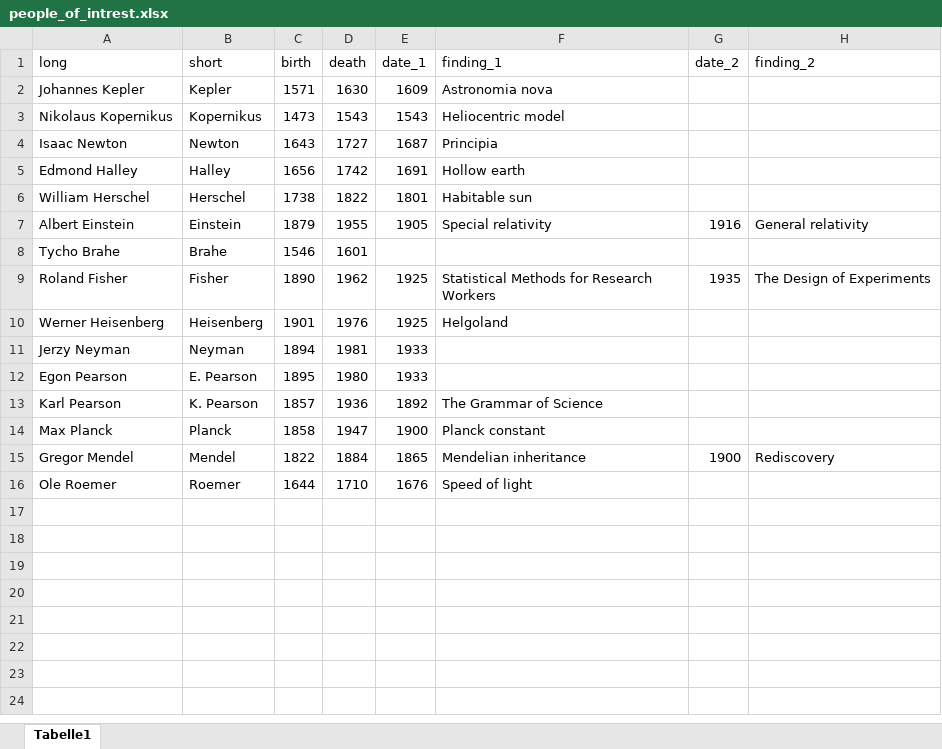
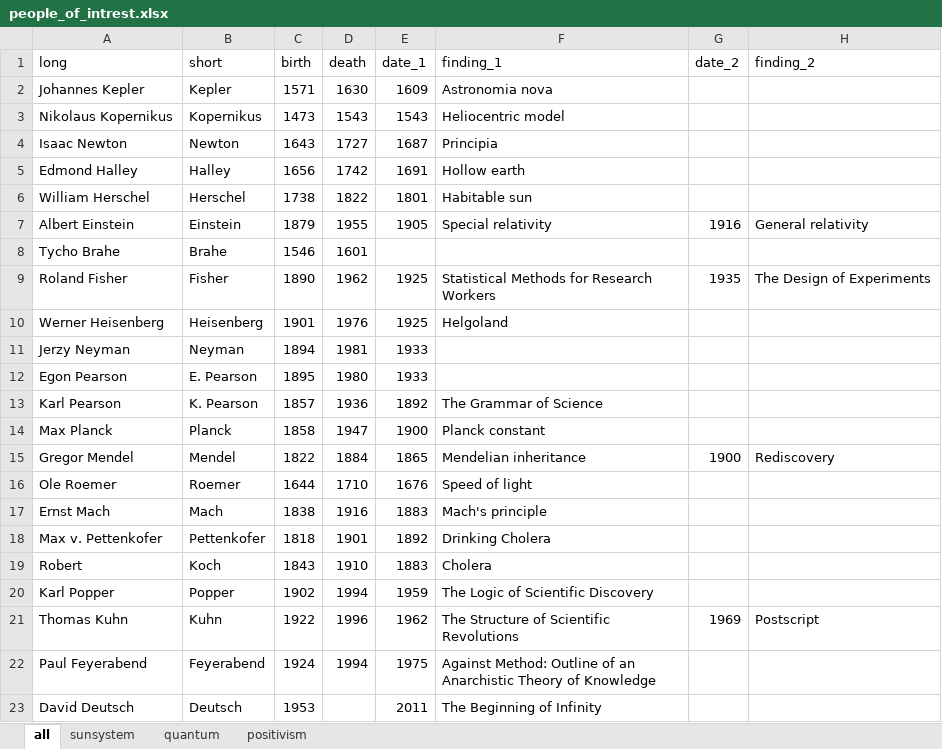
Before and after one commit to jkruppa/biodatascience, an Excel workbook: data/people_of_intrest.xlsx, sheet all, drawn as a sheet; values as stored, in another font and other column widths than the file's, no borders; the diff names each change by its address in the sheet, - before the commit and + after, or states it on an @@ line.

```diff
--- a/data/people_of_intrest.xlsx (sheet all)
+++ b/data/people_of_intrest.xlsx (sheet all)
-sheet tab: Tabelle1
+sheet tab: all
+sheet tab: sunsystem
+sheet tab: quantum
+sheet tab: positivism
+row 17: Ernst Mach | Mach | 1838 | 1916 | 1883 | Mach's principle
+row 18: Max v. Pettenkofer | Pettenkofer | 1818 | 1901 | 1892 | Drinking Cholera
+row 19: Robert | Koch | 1843 | 1910 | 1883 | Cholera
+row 20: Karl Popper | Popper | 1902 | 1994 | 1959 | The Logic of Scientific Discovery
+row 21: Thomas Kuhn | Kuhn | 1922 | 1996 | 1962 | The Structure of Scientific Revolutions | 1969 | Postscript
+row 22: Paul Feyerabend | Feyerabend | 1924 | 1994 | 1975 | Against Method: Outline of an Anarchistic Theory of Knowledge
+row 23: David Deutsch | Deutsch | 1953 |  | 2011 | The Beginning of Infinity
```
Also changed, not shown: 7 other files.
